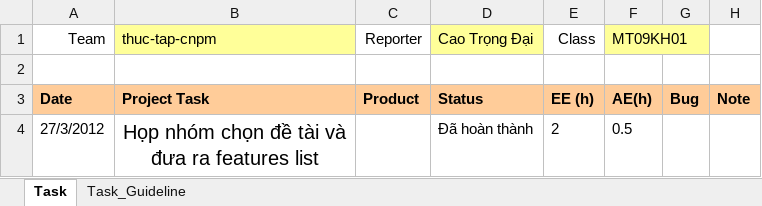
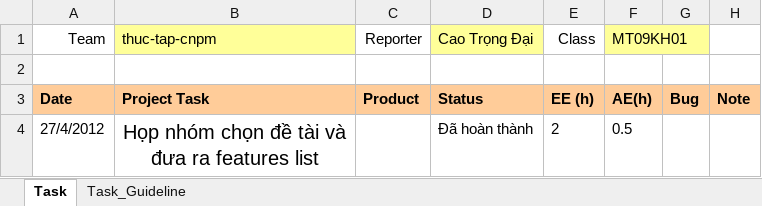
Before and after one commit to congcuong-cse/thuc-tap-cnpm, an Excel workbook: Report 5/report-50900500-TTCNPM.xlsx, sheet Task, drawn as a sheet; only a part is shown; values as stored, in another font and other column widths than the file's, no borders; the diff names each change by its address in the sheet, - before the commit and + after, or states it on an @@ line.

```diff
--- a/Report 5/report-50900500-TTCNPM.xlsx (sheet Task)
+++ b/Report 5/report-50900500-TTCNPM.xlsx (sheet Task)
-A4 (Team): 27/3/2012
+A4 (Team): 27/4/2012
```
